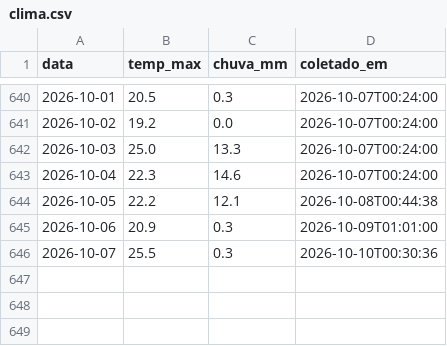
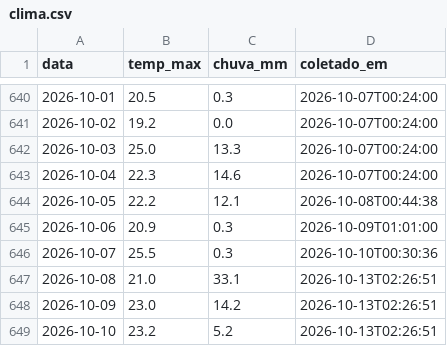
Before and after one commit to henriquereolonpain-sys/-monitor-agro-rs, a CSV file: data/raw/clima.csv, drawn as a sheet; only a part is shown, gaps mark what is left out; the diff names each change by its address in the sheet, - before the commit and + after, or states it on an @@ line.

```diff
--- a/data/raw/clima.csv
+++ b/data/raw/clima.csv
+row 647: 2026-10-08 | 21.0 | 33.1 | 2026-10-13T02:26:51
+row 648: 2026-10-09 | 23.0 | 14.2 | 2026-10-13T02:26:51
+row 649: 2026-10-10 | 23.2 | 5.2 | 2026-10-13T02:26:51
```
Also changed, not shown: data/processed/serie_completa.csv, data/raw/precos.csv, 2 other files.
